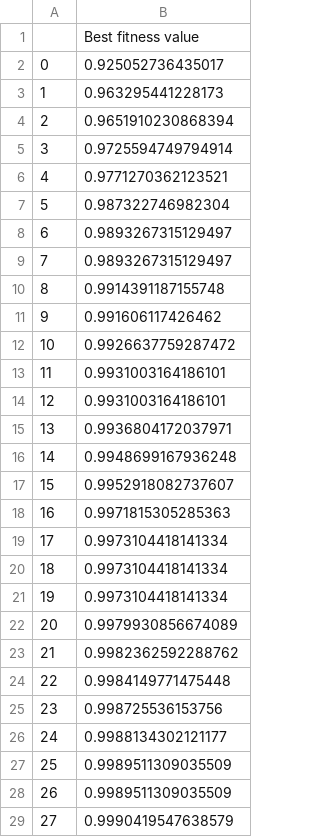
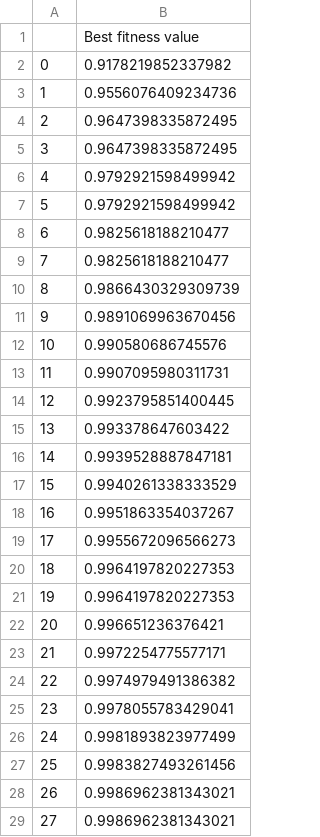
Before and after one commit to energyinpython/DE-SPOTIS-DSS, a CSV file: output/best_fitness.csv, drawn as a sheet; only a part is shown; the diff covers the shown part only.

```diff
--- a/output/best_fitness.csv
+++ b/output/best_fitness.csv
@@ -1,29 +1,29 @@
 ,Best fitness value
-0,0.925052736435017
-1,0.963295441228173
-2,0.9651910230868394
-3,0.9725594749794914
-4,0.9771270362123521
-5,0.987322746982304
-6,0.9893267315129497
-7,0.9893267315129497
-8,0.9914391187155748
-9,0.991606117426462
-10,0.9926637759287472
-11,0.9931003164186101
-12,0.9931003164186101
-13,0.9936804172037971
-14,0.9948699167936248
-15,0.9952918082737607
-16,0.9971815305285363
-17,0.9973104418141334
-18,0.9973104418141334
-19,0.9973104418141334
-20,0.9979930856674089
-21,0.9982362592288762
-22,0.9984149771475448
-23,0.998725536153756
-24,0.9988134302121177
-25,0.9989511309035509
-26,0.9989511309035509
-27,0.9990419547638579
+0,0.9178219852337982
+1,0.9556076409234736
+2,0.9647398335872495
+3,0.9647398335872495
+4,0.9792921598499942
+5,0.9792921598499942
+6,0.9825618188210477
+7,0.9825618188210477
+8,0.9866430329309739
+9,0.9891069963670456
+10,0.990580686745576
+11,0.9907095980311731
+12,0.9923795851400445
+13,0.993378647603422
+14,0.9939528887847181
+15,0.9940261338333529
+16,0.9951863354037267
+17,0.9955672096566273
+18,0.9964197820227353
+19,0.9964197820227353
+20,0.996651236376421
+21,0.9972254775577171
+22,0.9974979491386382
+23,0.9978055783429041
+24,0.9981893823977499
+25,0.9983827493261456
+26,0.9986962381343021
+27,0.9986962381343021
```
Also changed, not shown: 172 edited cells elsewhere in this file, output/best_weights_de.csv, output/mean_fitness.csv, 7 other files.
